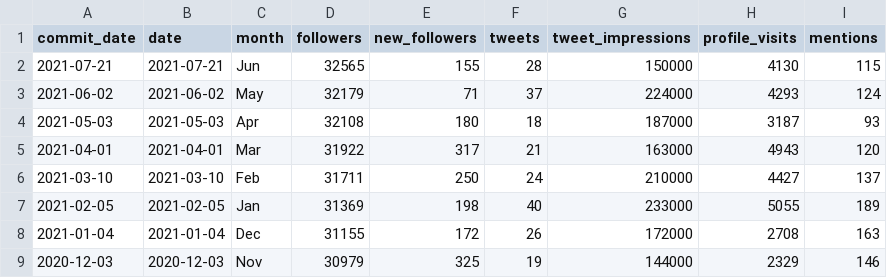
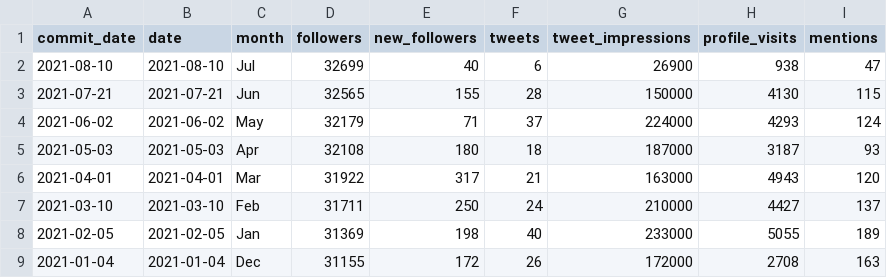
Before and after one commit to ropensci-org/ropensci-tweets, a CSV file: twitter_metrics_monthly_rOpenSci.csv, drawn as a sheet; only a part is shown; the shorter side is filled out with more unchanged rows.

Commit message:
manual add of Jul 2021 twitter data

```diff
--- a/twitter_metrics_monthly_rOpenSci.csv
+++ b/twitter_metrics_monthly_rOpenSci.csv
@@ -1,2 +1,3 @@
 commit_date,date,month,followers,new_followers,tweets,tweet_impressions,profile_visits,mentions
+2021-08-10,2021-08-10,Jul,32699,40,6,26900,938,47
 2021-07-21,2021-07-21,Jun,32565,155,28,150000,4130,115
```
